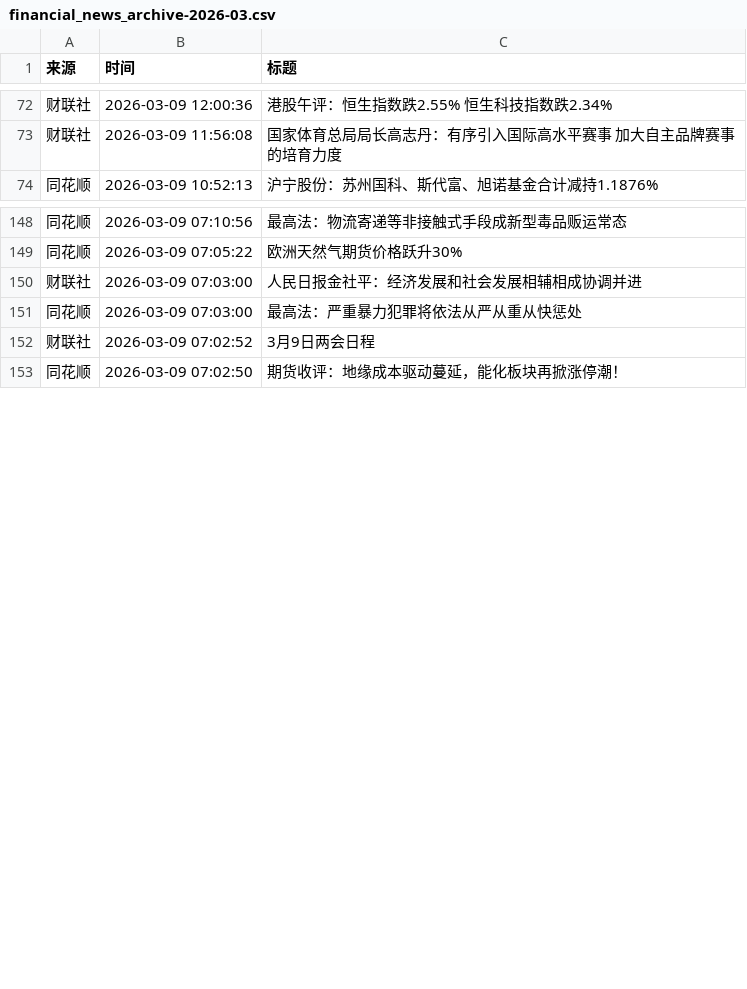
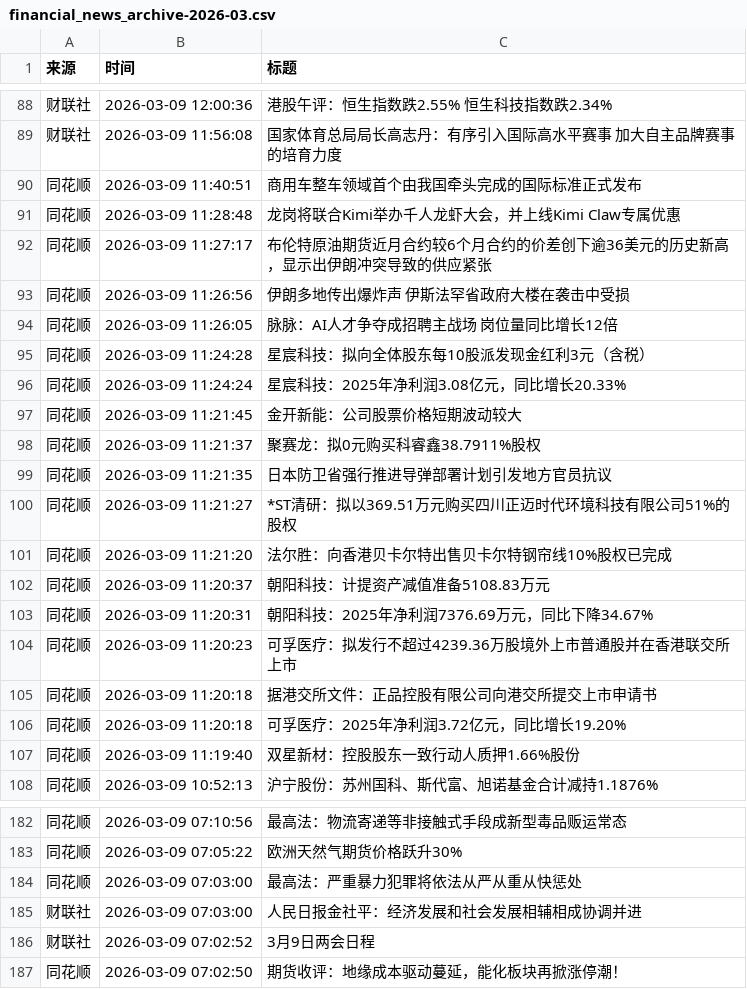
Before and after one commit to YutaoH/huiboyanbao, a CSV file: 财经新闻数据/financial_news_archive-2026-03.csv, drawn as a sheet; only a part is shown, gaps mark what is left out; the diff covers the shown part only.

```diff
--- a/财经新闻数据/financial_news_archive-2026-03.csv
+++ b/财经新闻数据/financial_news_archive-2026-03.csv
@@ -73,2 +89,20 @@
 财联社,2026-03-09 11:56:08,国家体育总局局长高志丹：有序引入国际高水平赛事 加大自主品牌赛事的培育力度
+同花顺,2026-03-09 11:40:51,商用车整车领域首个由我国牵头完成的国际标准正式发布
+同花顺,2026-03-09 11:28:48,龙岗将联合Kimi举办千人龙虾大会，并上线Kimi Claw专属优惠
+同花顺,2026-03-09 11:27:17,布伦特原油期货近月合约较6个月合约的价差创下逾36美元的历史新高，显示出伊朗冲突导致的供应紧张
+同花顺,2026-03-09 11:26:56,伊朗多地传出爆炸声 伊斯法罕省政府大楼在袭击中受损
+同花顺,2026-03-09 11:26:05,脉脉：AI人才争夺成招聘主战场 岗位量同比增长12倍
+同花顺,2026-03-09 11:24:28,星宸科技：拟向全体股东每10股派发现金红利3元（含税）
+同花顺,2026-03-09 11:24:24,星宸科技：2025年净利润3.08亿元，同比增长20.33%
+同花顺,2026-03-09 11:21:45,金开新能：公司股票价格短期波动较大
+同花顺,2026-03-09 11:21:37,聚赛龙：拟0元购买科睿鑫38.7911%股权
+同花顺,2026-03-09 11:21:35,日本防卫省强行推进导弹部署计划引发地方官员抗议
+同花顺,2026-03-09 11:21:27,*ST清研：拟以369.51万元购买四川正迈时代环境科技有限公司51%的股权
+同花顺,2026-03-09 11:21:20,法尔胜：向香港贝卡尔特出售贝卡尔特钢帘线10%股权已完成
+同花顺,2026-03-09 11:20:37,朝阳科技：计提资产减值准备5108.83万元
+同花顺,2026-03-09 11:20:31,朝阳科技：2025年净利润7376.69万元，同比下降34.67%
+同花顺,2026-03-09 11:20:23,可孚医疗：拟发行不超过4239.36万股境外上市普通股并在香港联交所上市
+同花顺,2026-03-09 11:20:18,据港交所文件：正品控股有限公司向港交所提交上市申请书
+同花顺,2026-03-09 11:20:18,可孚医疗：2025年净利润3.72亿元，同比增长19.20%
+同花顺,2026-03-09 11:19:40,双星新材：控股股东一致行动人质押1.66%股份
 同花顺,2026-03-09 10:52:13,沪宁股份：苏州国科、斯代富、旭诺基金合计减持1.1876%
@@ -149,4 +183,4 @@
 同花顺,2026-03-09 07:05:22,欧洲天然气期货价格跃升30%
+同花顺,2026-03-09 07:03:00,最高法：严重暴力犯罪将依法从严从重从快惩处
 财联社,2026-03-09 07:03:00,人民日报金社平：经济发展和社会发展相辅相成协调并进
-同花顺,2026-03-09 07:03:00,最高法：严重暴力犯罪将依法从严从重从快惩处
 财联社,2026-03-09 07:02:52,3月9日两会日程
```
Also changed, not shown: 16 added rows and 4 moved rows elsewhere in this file, 5 other files.
